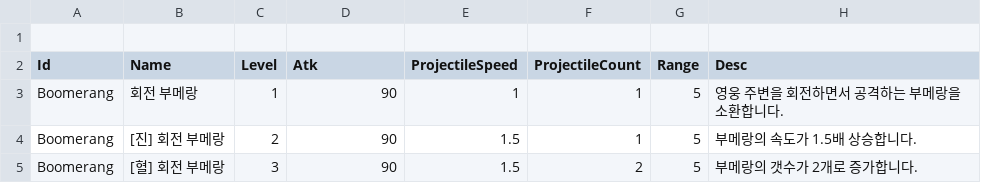
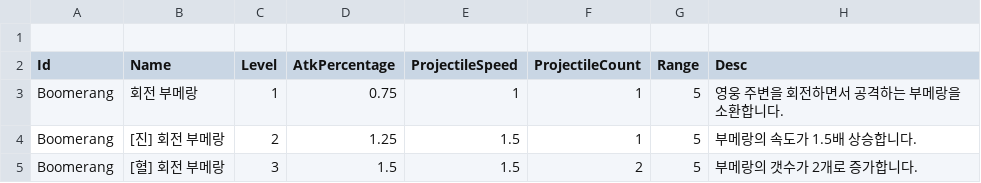
Before and after one commit to jinsu1324/VamsorLike, a CSV file: Assets/Resources/DataCSV/SkillLevelData_Boomerang.csv, drawn as a sheet.

```diff
--- a/Assets/Resources/DataCSV/SkillLevelData_Boomerang.csv
+++ b/Assets/Resources/DataCSV/SkillLevelData_Boomerang.csv
@@ -1,5 +1,5 @@
 ,,,,,,,
-Id,Name,Level,Atk,ProjectileSpeed,ProjectileCount,Range,Desc
-Boomerang,회전 부메랑,1,90,1,1,5,영웅 주변을 회전하면서 공격하는 부메랑을 소환합니다.
-Boomerang,[진] 회전 부메랑,2,90,1.5,1,5,부메랑의 속도가 1.5배 상승합니다.
-Boomerang,[혈] 회전 부메랑,3,90,1.5,2,5,부메랑의 갯수가 2개로 증가합니다.
+Id,Name,Level,AtkPercentage,ProjectileSpeed,ProjectileCount,Range,Desc
+Boomerang,회전 부메랑,1,0.75,1,1,5,영웅 주변을 회전하면서 공격하는 부메랑을 소환합니다.
+Boomerang,[진] 회전 부메랑,2,1.25,1.5,1,5,부메랑의 속도가 1.5배 상승합니다.
+Boomerang,[혈] 회전 부메랑,3,1.5,1.5,2,5,부메랑의 갯수가 2개로 증가합니다.
```
Also changed, not shown: Assets/Resources/DataCSV/SkillLevelData_SlashAttack.csv, Assets/Resources/DataCSV/SkillLevelData_Sniper.csv, 29 other files.
